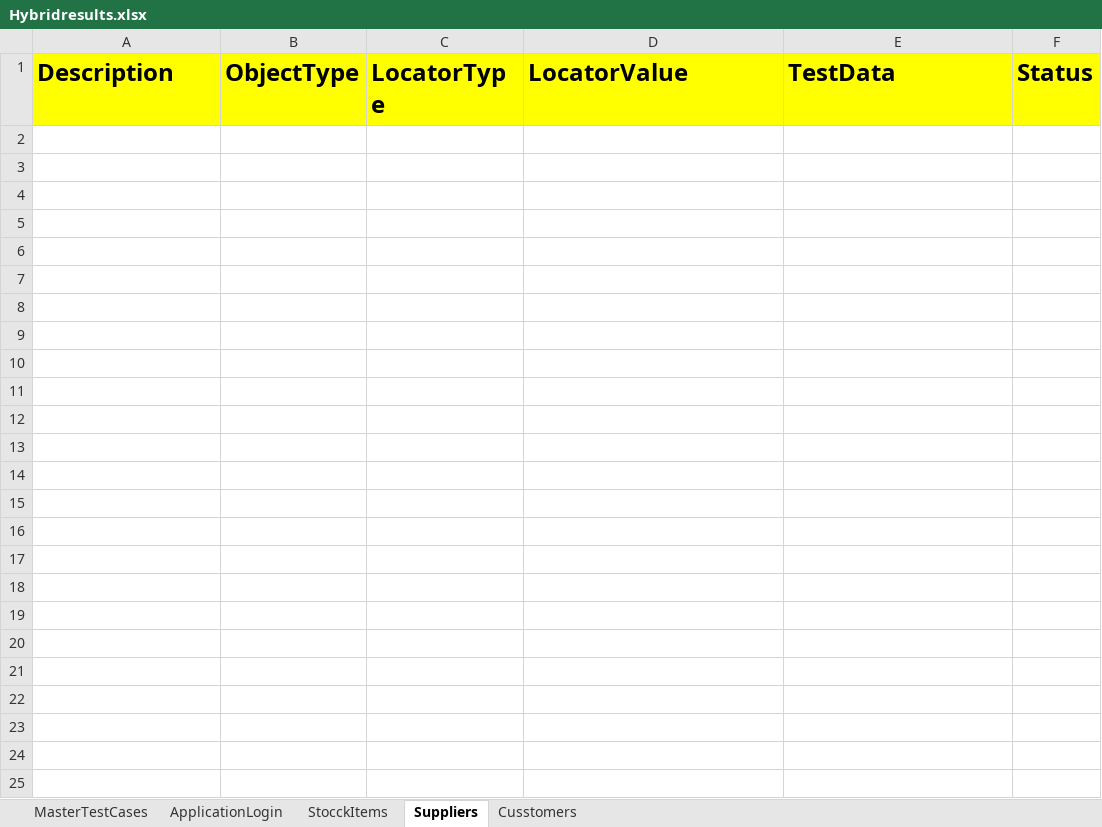
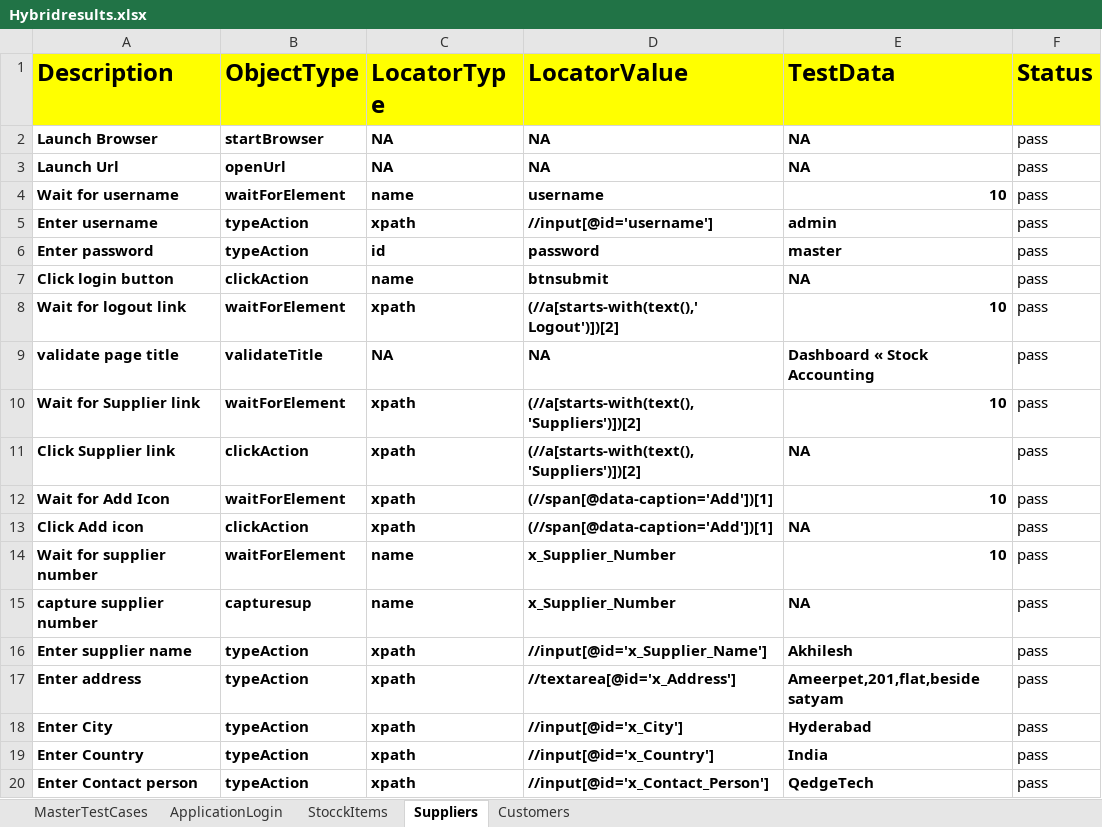
Before and after one commit to swathi2627/HybridERP, an Excel workbook: Fileoutput/Hybridresults.xlsx, sheet Suppliers, drawn as a sheet; only a part is shown; values as stored, in another font and other column widths than the file's, no borders; the diff covers the shown part only; the diff names each change by its address in the sheet, - before the commit and + after, or states it on an @@ line.

```diff
--- a/Fileoutput/Hybridresults.xlsx (sheet Suppliers)
+++ b/Fileoutput/Hybridresults.xlsx (sheet Suppliers)
-sheet tab: Cusstomers
+sheet tab: Customers
+row 2: Launch Browser | startBrowser | NA | NA | NA | pass
+row 3: Launch Url | openUrl | NA | NA | NA | pass
+row 4: Wait for username | waitForElement | name | username | 10 | pass
+row 5: Enter username | typeAction | xpath | //input[@id='username'] | admin | pass
+row 6: Enter password | typeAction | id | password | master | pass
+row 7: Click login button | clickAction | name | btnsubmit | NA | pass
+row 8: Wait for logout link | waitForElement | xpath | (//a[starts-with(text(),' Logout')])[2] | 10 | pass
+row 9: validate page title | validateTitle | NA | NA | Dashboard « Stock Accounting | pass
+row 10: Wait for Supplier link | waitForElement | xpath | (//a[starts-with(text(),'Suppliers')])[2] | 10 | pass
+row 11: Click Supplier link | clickAction | xpath | (//a[starts-with(text(),'Suppliers')])[2] | NA | pass
+row 12: Wait for Add Icon | waitForElement | xpath | (//span[@data-caption='Add'])[1] | 10 | pass
+row 13: Click Add icon | clickAction | xpath | (//span[@data-caption='Add'])[1] | NA | pass
+row 14: Wait for supplier number | waitForElement | name | x_Supplier_Number | 10 | pass
+row 15: capture supplier number | capturesup | name | x_Supplier_Number | NA | pass
+row 16: Enter supplier name | typeAction | xpath | //input[@id='x_Supplier_Name'] | Akhilesh | pass
+row 17: Enter address | typeAction | xpath | //textarea[@id='x_Address'] | Ameerpet,201,flat,beside satyam | pass
+row 18: Enter City | typeAction | xpath | //input[@id='x_City'] | Hyderabad | pass
+row 19: Enter Country | typeAction | xpath | //input[@id='x_Country'] | India | pass
+row 20: Enter Contact person | typeAction | xpath | //input[@id='x_Contact_Person'] | QedgeTech | pass
```
Also changed, not shown: 12 added rows elsewhere in this sheet, sheet Customers, sheet ApplicationLogin, sheet MasterTestCases, FileInput/Controller.xlsx, 5 other files.
